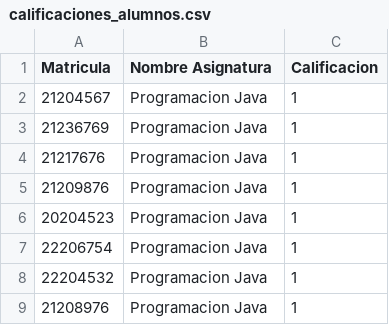
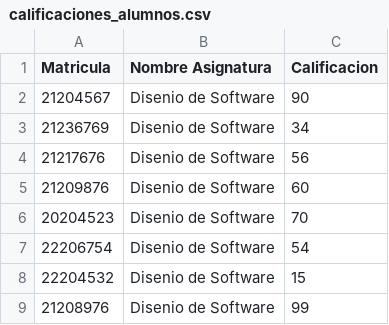
Before and after one commit to CristopherBv/ADA2, a CSV file: ArchivosCSV/calificaciones_alumnos.csv, drawn as a sheet.

Commit message:
linea 12 tareaUno.java

```diff
--- a/ArchivosCSV/calificaciones_alumnos.csv
+++ b/ArchivosCSV/calificaciones_alumnos.csv
@@ -1,9 +1,9 @@
 Matricula,Nombre Asignatura,Calificacion
-21204567,Programacion Java,1
-21236769,Programacion Java,1
-21217676,Programacion Java,1
-21209876,Programacion Java,1
-20204523,Programacion Java,1
-22206754,Programacion Java,1
-22204532,Programacion Java,1
-21208976,Programacion Java,1
+21204567,Disenio de Software,90
+21236769,Disenio de Software,34
+21217676,Disenio de Software,56
+21209876,Disenio de Software,60
+20204523,Disenio de Software,70
+22206754,Disenio de Software,54
+22204532,Disenio de Software,15
+21208976,Disenio de Software,99
```
Also changed, not shown: 1 other file.
